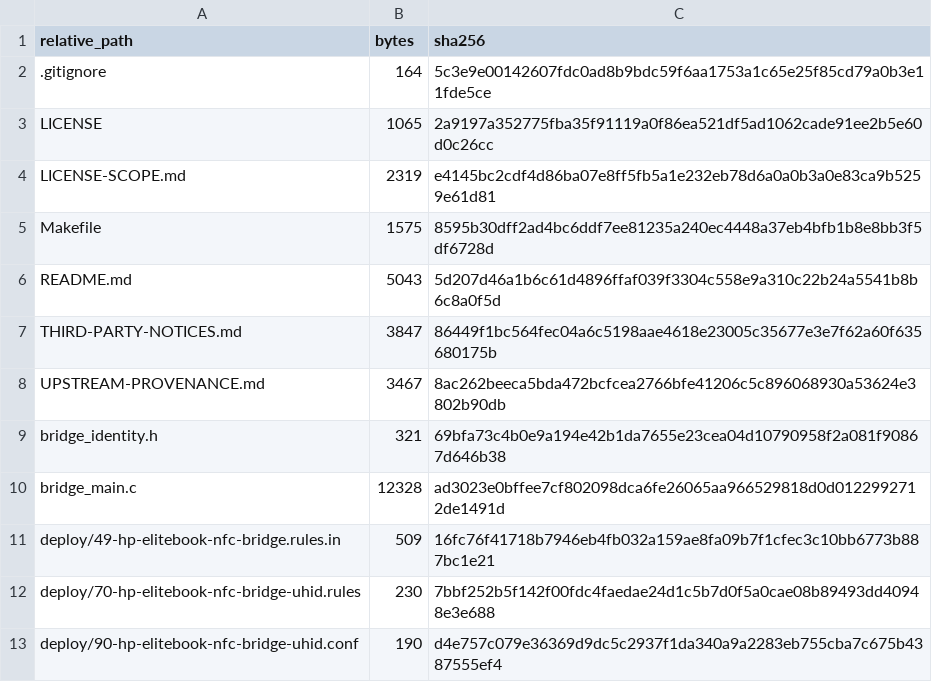
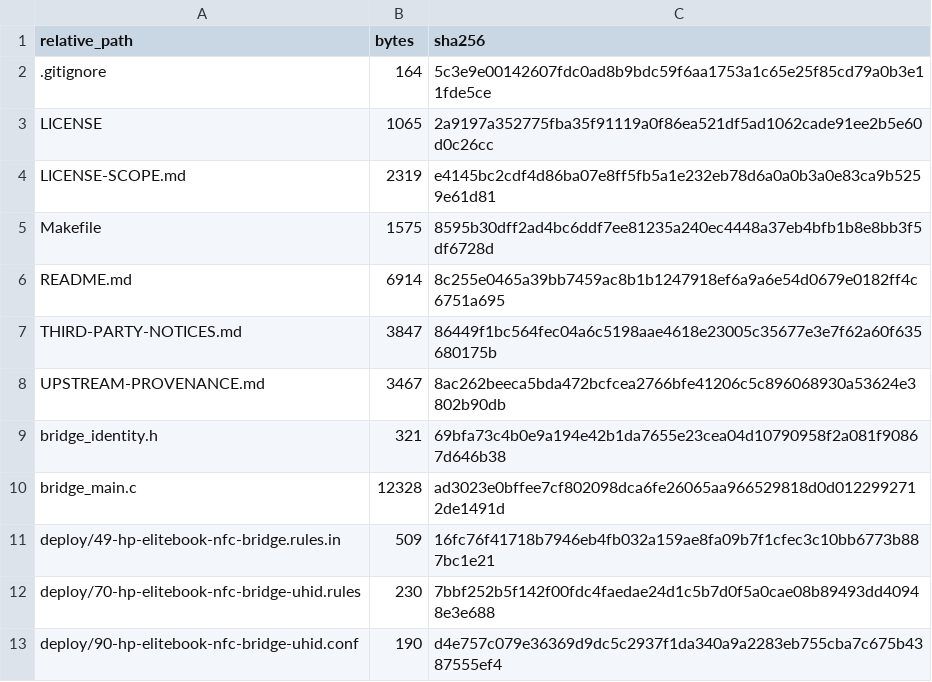
Before and after one commit to MountHex/hp-elitebook-x-g2i-linux-nfc-bridge, a TSV file: SOURCE-MANIFEST.tsv, drawn as a sheet; only a part is shown.

```diff
--- a/SOURCE-MANIFEST.tsv
+++ b/SOURCE-MANIFEST.tsv
@@ -5,3 +5,3 @@ LICENSE-SCOPE.md	2319	e4145bc2cdf4d86ba07e8ff5fb5a1e232eb78d6a0a0b3a0e83ca9b5259
 Makefile	1575	8595b30dff2ad4bc6ddf7ee81235a240ec4448a37eb4bfb1b8e8bb3f5df6728d
-README.md	5043	5d207d46a1b6c61d4896ffaf039f3304c558e9a310c22b24a5541b8b6c8a0f5d
+README.md	6914	8c255e0465a39bb7459ac8b1b1247918ef6a9a6e54d0679e0182ff4c6751a695
 THIRD-PARTY-NOTICES.md	3847	86449f1bc564fec04a6c5198aae4618e23005c35677e3e7f62a60f635680175b
```
Also changed, not shown: 2 other files.
